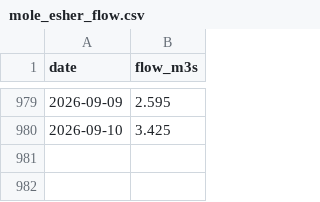
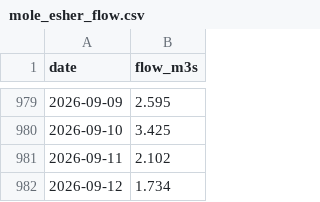
Before and after one commit to Walton-Viking-Scouts/thameswatch-model, a CSV file: data/mole_esher_flow.csv, drawn as a sheet; only a part is shown, gaps mark what is left out; the diff names each change by its address in the sheet, - before the commit and + after, or states it on an @@ line.

```diff
--- a/data/mole_esher_flow.csv
+++ b/data/mole_esher_flow.csv
+row 981: 2026-09-11 | 2.102
+row 982: 2026-09-12 | 1.734
```
Also changed, not shown: data/cranleigh_rain.csv, data/thames_reading_flow.csv, 9 other files.
